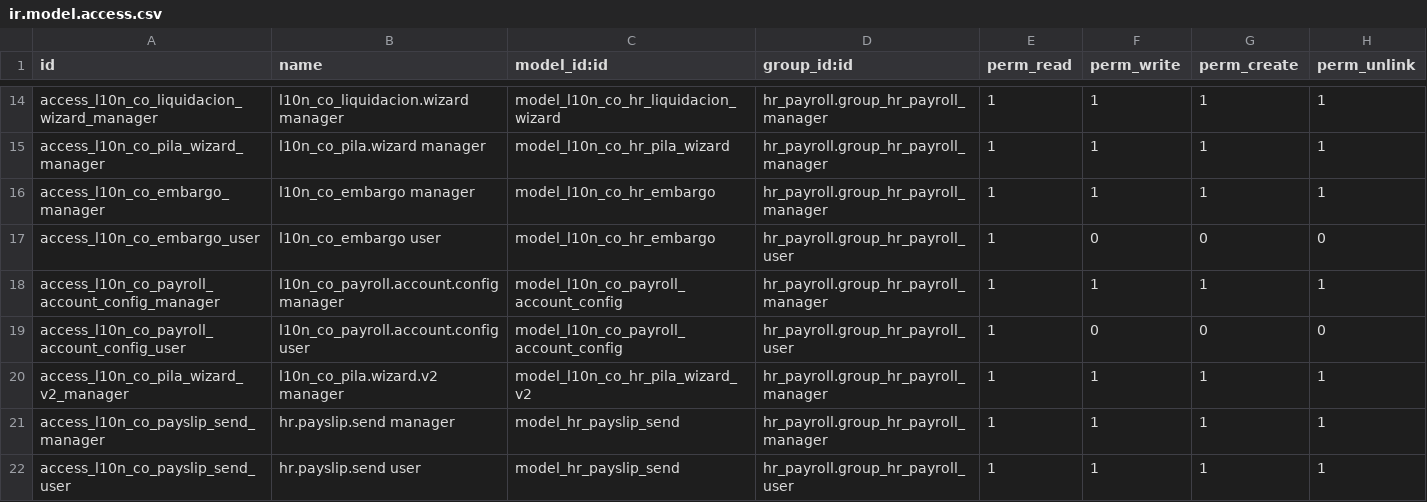
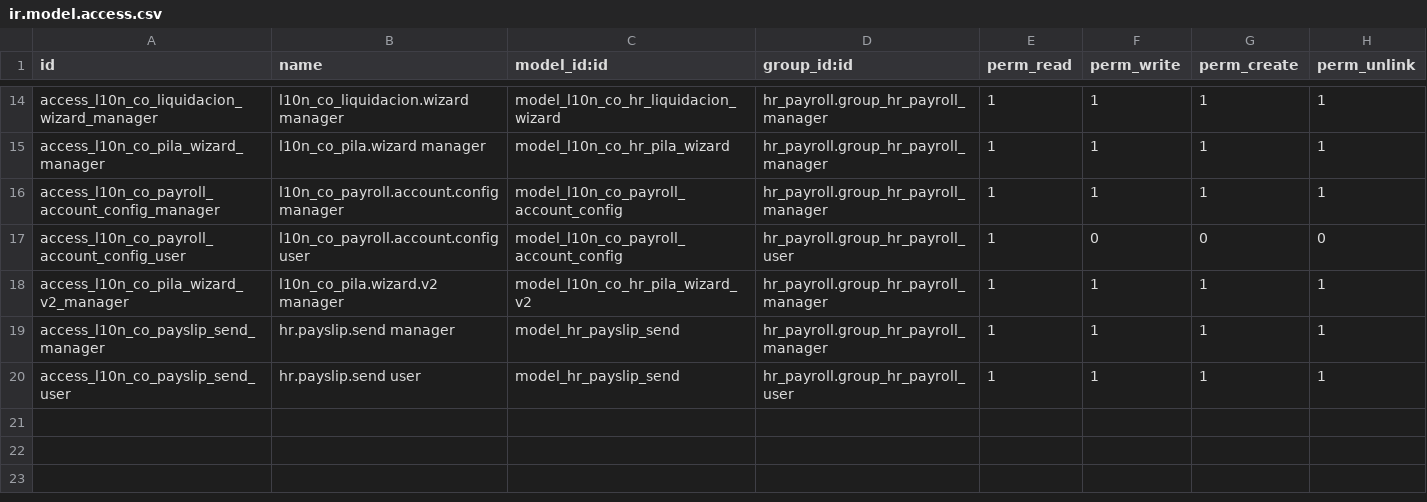
Before and after one commit to davidhdzara/guapante, a CSV file: l10n_co_nomina_electronica/security/ir.model.access.csv, drawn as a sheet; only a part is shown, gaps mark what is left out.

```diff
--- a/l10n_co_nomina_electronica/security/ir.model.access.csv
+++ b/l10n_co_nomina_electronica/security/ir.model.access.csv
@@ -15,4 +15,2 @@ access_l10n_co_liquidacion_wizard_manager,l10n_co_liquidacion.wizard manager,mod
 access_l10n_co_pila_wizard_manager,l10n_co_pila.wizard manager,model_l10n_co_hr_pila_wizard,hr_payroll.group_hr_payroll_manager,1,1,1,1
-access_l10n_co_embargo_manager,l10n_co_embargo manager,model_l10n_co_hr_embargo,hr_payroll.group_hr_payroll_manager,1,1,1,1
-access_l10n_co_embargo_user,l10n_co_embargo user,model_l10n_co_hr_embargo,hr_payroll.group_hr_payroll_user,1,0,0,0
 access_l10n_co_payroll_account_config_manager,l10n_co_payroll.account.config manager,model_l10n_co_payroll_account_config,hr_payroll.group_hr_payroll_manager,1,1,1,1
```
Also changed, not shown: 16 other files.
